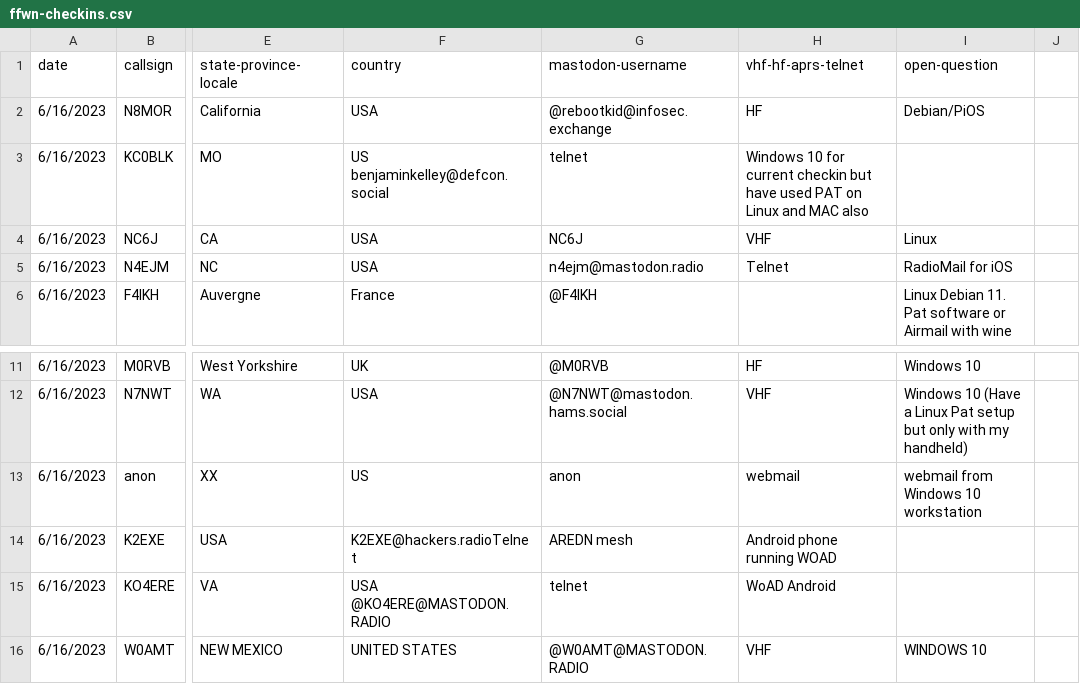
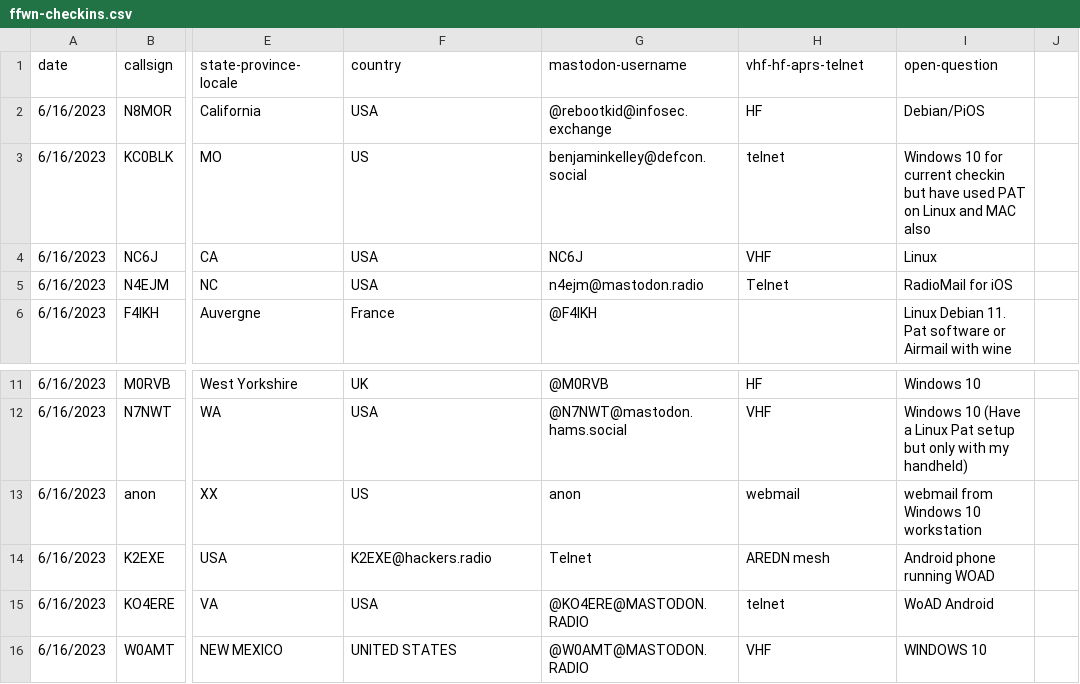
Before and after one commit to RobertMTalbot/ffwn, a CSV file: ffwn-checkins.csv, drawn as a sheet; only a part is shown, gaps mark what is left out; the diff names each change by its address in the sheet, - before the commit and + after, or states it on an @@ line.

Commit message:
Add files via upload
6/16/23 check-ins updated

```diff
--- a/ffwn-checkins.csv
+++ b/ffwn-checkins.csv
-F3 (country): US benjaminkelley@defcon.social
+F3 (country): US
-G3 (mastodon-username): telnet
+G3 (mastodon-username): benjaminkelley@defcon.social
-H3 (vhf-hf-aprs-telnet): Windows 10 for current checkin but have used PAT on Linux and MAC also
+H3 (vhf-hf-aprs-telnet): telnet
-I3 (open-question): (empty)
+I3 (open-question): Windows 10 for current checkin but have used PAT on Linux and MAC also
-F14 (country): K2EXE@hackers.radioTelnet
+F14 (country): K2EXE@hackers.radio
-G14 (mastodon-username): AREDN mesh
+G14 (mastodon-username): Telnet
-H14 (vhf-hf-aprs-telnet): Android phone running WOAD
+H14 (vhf-hf-aprs-telnet): AREDN mesh
-I14 (open-question): (empty)
+I14 (open-question): Android phone running WOAD
-F15 (country): USA @KO4ERE@MASTODON.RADIO
+F15 (country): USA
-G15 (mastodon-username): telnet
+G15 (mastodon-username): @KO4ERE@MASTODON.RADIO
-H15 (vhf-hf-aprs-telnet): WoAD Android
+H15 (vhf-hf-aprs-telnet): telnet
-I15 (open-question): (empty)
+I15 (open-question): WoAD Android
```
